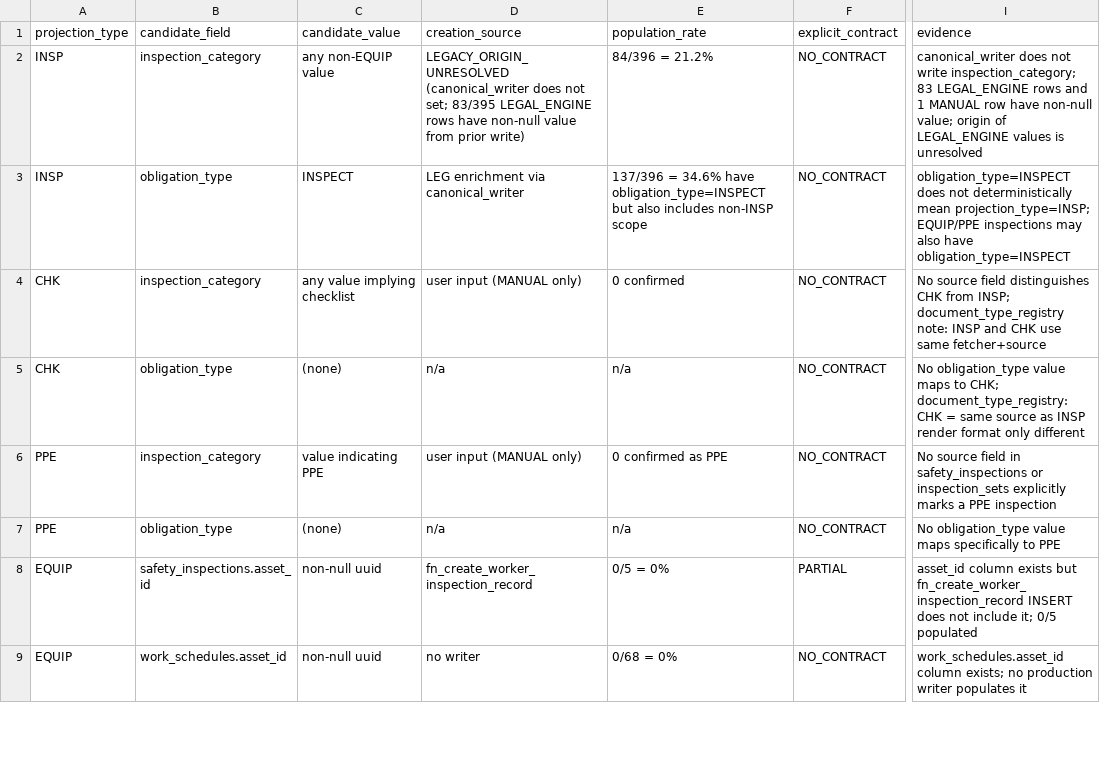
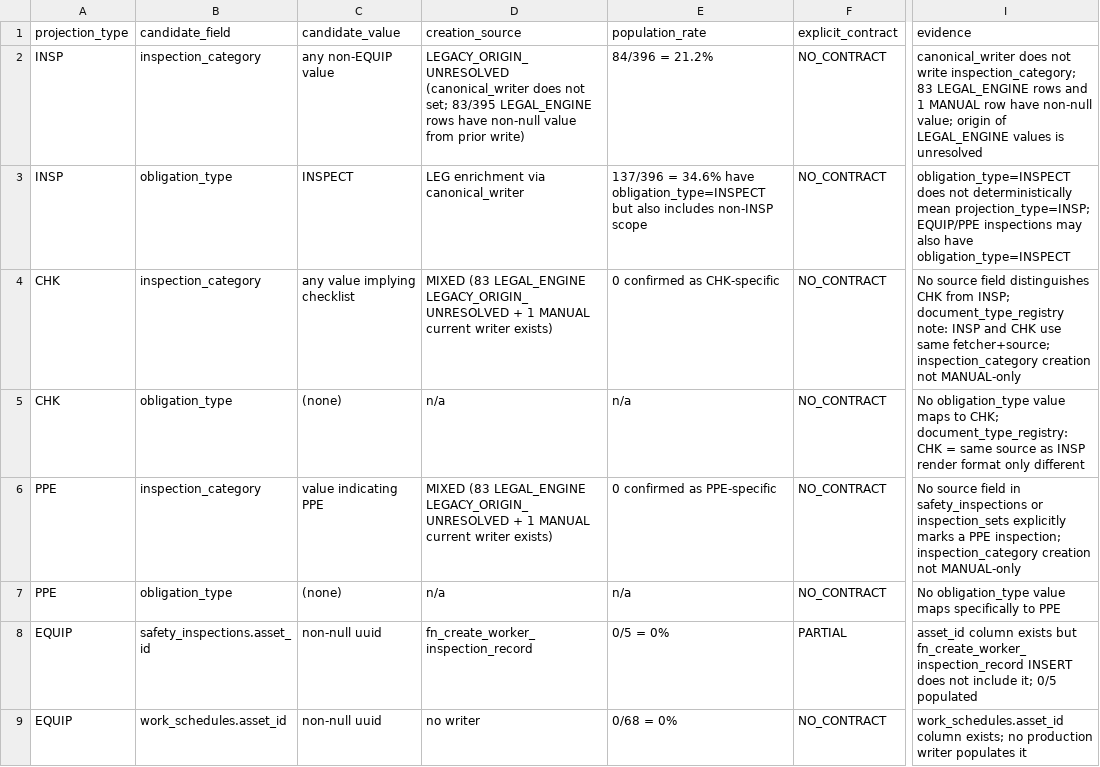
Before and after one commit to taiengineering/tai-api, a CSV file: docs/document-engine/auto-source/02a/02_PROJECTION_DISCRIMINATOR_MATRIX.csv, drawn as a sheet; only a part is shown, gaps mark what is left out; the diff names each change by its address in the sheet, - before the commit and + after, or states it on an @@ line.

```diff
--- a/docs/document-engine/auto-source/02a/02_PROJECTION_DISCRIMINATOR_MATRIX.csv
+++ b/docs/document-engine/auto-source/02a/02_PROJECTION_DISCRIMINATOR_MATRIX.csv
-D4 (creation_source): user input (MANUAL only)
+D4 (creation_source): MIXED (83 LEGAL_ENGINE LEGACY_ORIGIN_UNRESOLVED + 1 MANUAL current writer exists)
-E4 (population_rate): 0 confirmed
+E4 (population_rate): 0 confirmed as CHK-specific
-I4 (evidence): …use same fetcher+source
+I4 (evidence): …use same fetcher+source; inspection_category creation not MANUAL-only
-D6 (creation_source): user input (MANUAL only)
+D6 (creation_source): MIXED (83 LEGAL_ENGINE LEGACY_ORIGIN_UNRESOLVED + 1 MANUAL current writer exists)
-E6 (population_rate): 0 confirmed as PPE
+E6 (population_rate): 0 confirmed as PPE-specific
-I6 (evidence): …a PPE inspection
+I6 (evidence): …a PPE inspection; inspection_category creation not MANUAL-only
```
Also changed, not shown: docs/document-engine/auto-source/02a/05_EQUIPMENT_CODE_SOURCE_MATRIX.csv, docs/document-engine/auto-source/02a/06_EQUIPMENT_DETAIL_MAPPING_CANDIDATES.csv, 3 other files.
